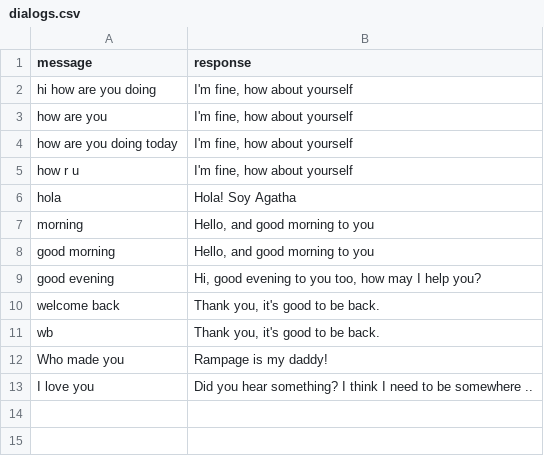
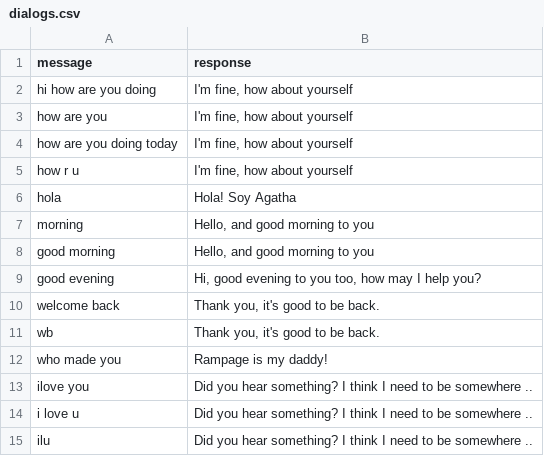
Before and after one commit to Rampage332/Agatha-event-bot, a CSV file: dialogs.csv, drawn as a sheet.

Commit message:
Update dialogs.csv

```diff
--- a/dialogs.csv
+++ b/dialogs.csv
@@ -11,3 +11,5 @@ welcome back,"Thank you, it's good to be back. "
 wb,"Thank you, it's good to be back. "
-Who made you,Rampage is my daddy!
-I love you,Did you hear something? I think I need to be somewhere ..
+who made you,Rampage is my daddy!
+ilove you,Did you hear something? I think I need to be somewhere ..
+i love u,Did you hear something? I think I need to be somewhere ..
+ilu,Did you hear something? I think I need to be somewhere ..
```
